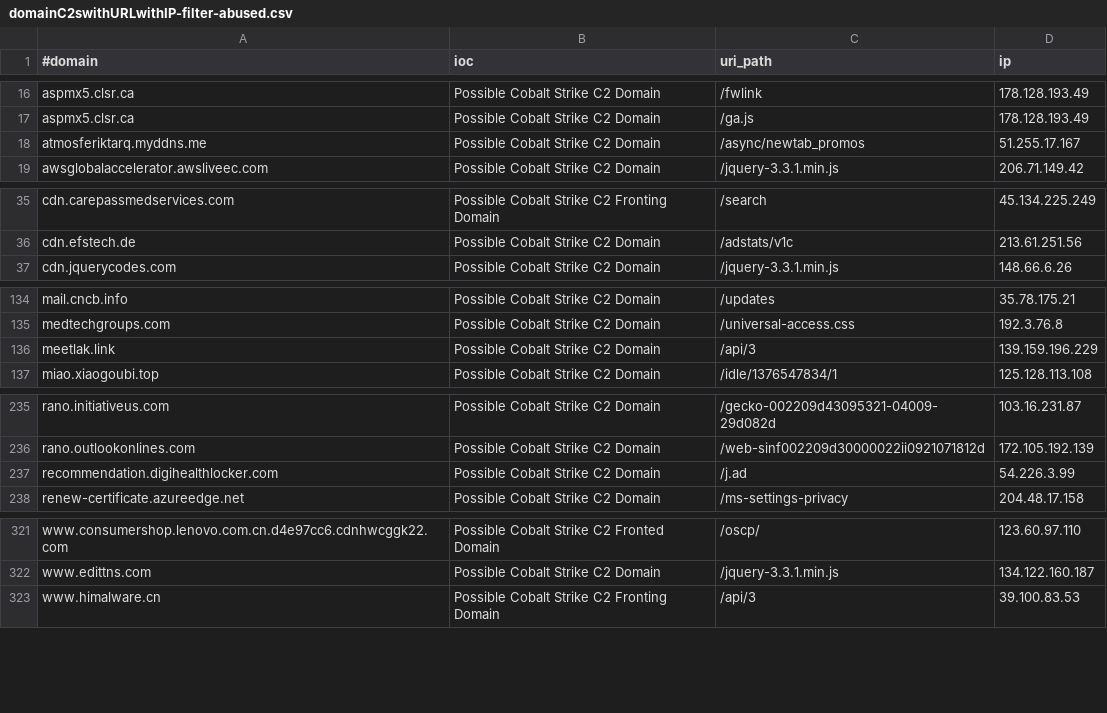
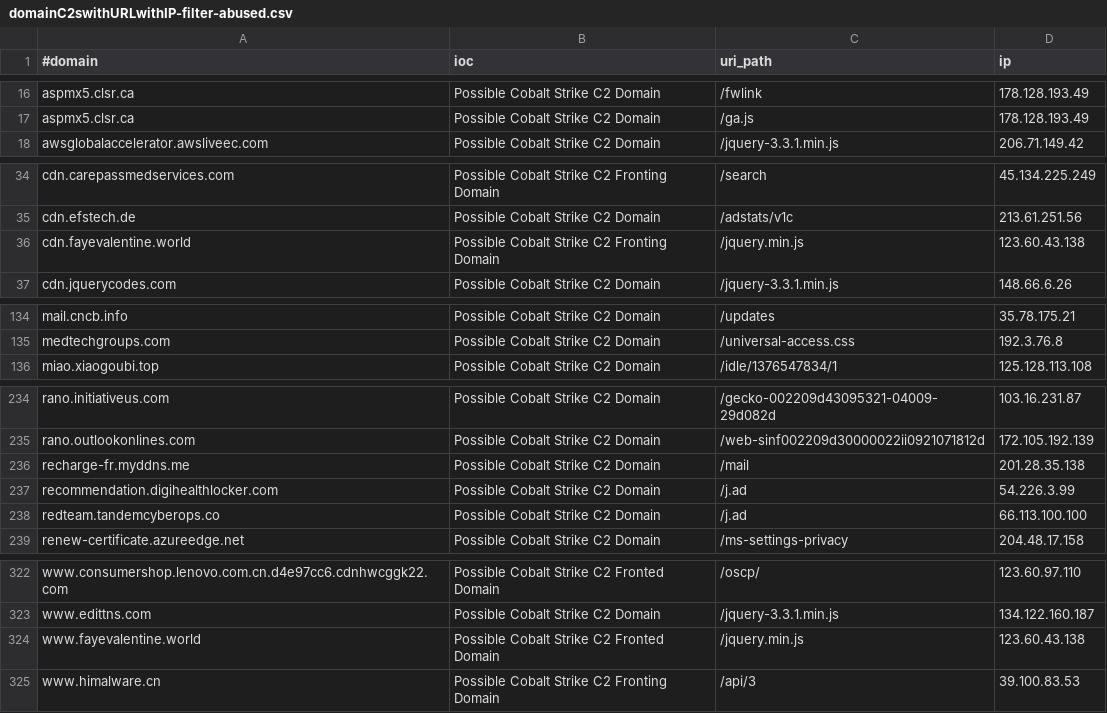
Before and after one commit to beac0n5/C2IntelFeeds, a CSV file: feeds/domainC2swithURLwithIP-filter-abused.csv, drawn as a sheet; only a part is shown, gaps mark what is left out; removed rows and columns are numbered as before the commit, all else as after; the diff covers the shown part only; the diff names each change by its address in the sheet, - before the commit and + after, or states it on an @@ line.

```diff
--- a/feeds/domainC2swithURLwithIP-filter-abused.csv
+++ b/feeds/domainC2swithURLwithIP-filter-abused.csv
-row 18: atmosferiktarq.myddns.me | Possible Cobalt Strike C2 Domain | /async/newtab_promos | 51.255.17.167
+row 36: cdn.fayevalentine.world | Possible Cobalt Strike C2 Fronting Domain | /jquery.min.js | 123.60.43.138
-row 136: meetlak.link | Possible Cobalt Strike C2 Domain | /api/3 | 139.159.196.229
+row 236: recharge-fr.myddns.me | Possible Cobalt Strike C2 Domain | /mail | 201.28.35.138
+row 238: redteam.tandemcyberops.co | Possible Cobalt Strike C2 Domain | /j.ad | 66.113.100.100
+row 324: www.fayevalentine.world | Possible Cobalt Strike C2 Fronted Domain | /jquery.min.js | 123.60.43.138
```
Also changed, not shown: 2 edited cells elsewhere in this file, feeds/domainC2s-filter-abused.csv, feeds/domainC2s.csv, 19 other files.
